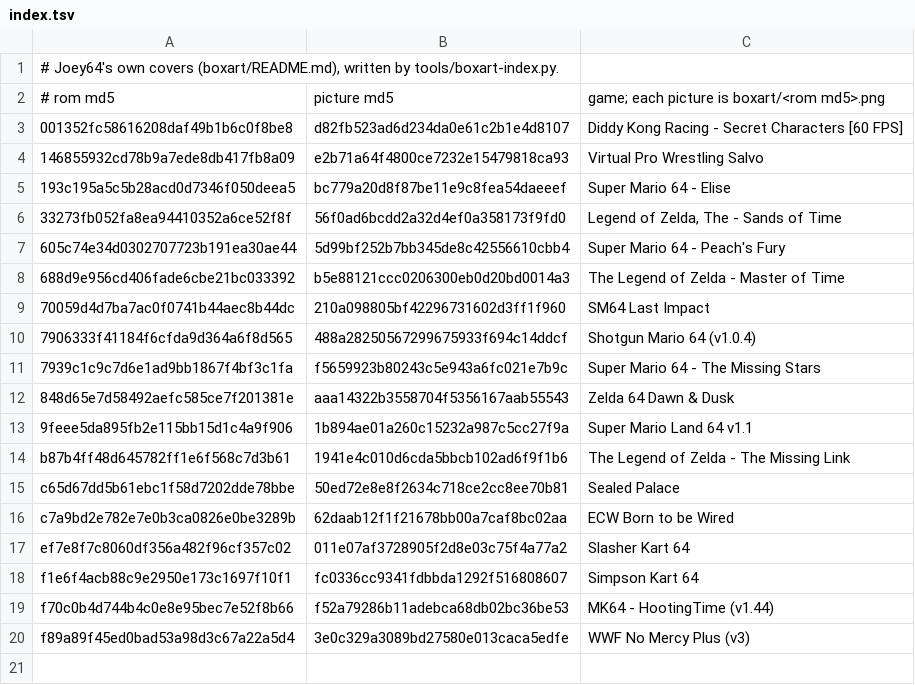
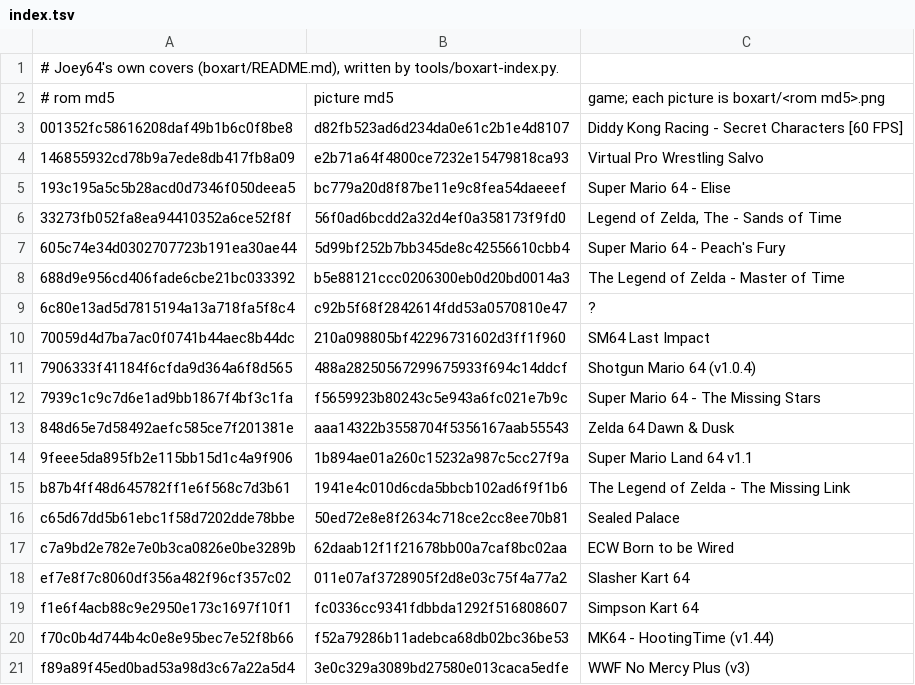
Before and after one commit to JoeysRetroHandhelds/joey64-data, a TSV file: boxart/index.tsv, drawn as a sheet.

```diff
--- a/boxart/index.tsv
+++ b/boxart/index.tsv
@@ -8,2 +8,3 @@
 688d9e956cd406fade6cbe21bc033392	b5e88121ccc0206300eb0d20bd0014a3	The Legend of Zelda - Master of Time
+6c80e13ad5d7815194a13a718fa5f8c4	c92b5f68f2842614fdd53a0570810e47	?
 70059d4d7ba7ac0f0741b44aec8b44dc	210a098805bf42296731602d3ff1f960	SM64 Last Impact
```
Also changed, not shown: 2 other files.
